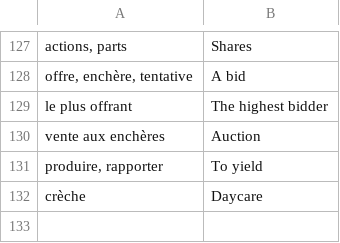
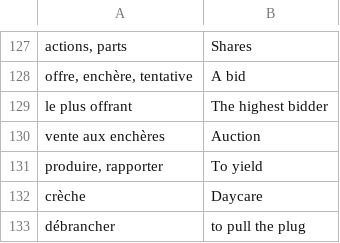
Before and after one commit to CermP/flashcards-ptsi, a CSV file: decks/Anglais/Anglais-Vocabulary_list.csv, drawn as a sheet; only a part is shown, gaps mark what is left out.

Commit message:
Add new vocabulary entries to Anglais-Vocabulary_list
The goal was to test the edition of a anki csv directly on the web GitHub edit interface

```diff
--- a/decks/Anglais/Anglais-Vocabulary_list.csv
+++ b/decks/Anglais/Anglais-Vocabulary_list.csv
@@ -132 +132,2 @@ produire, rapporter;To yield;
 crèche;Daycare;
+débrancher;to pull the plug;
```
